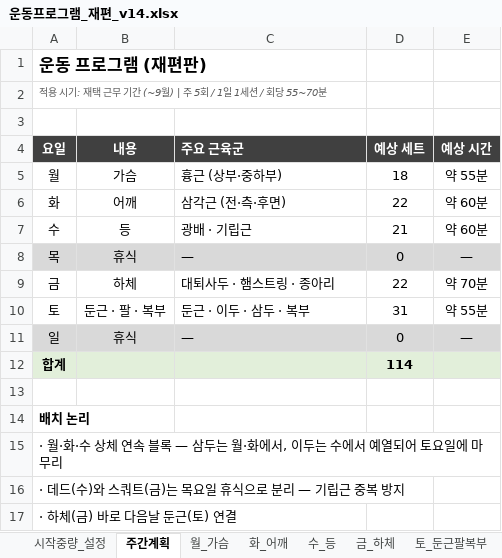
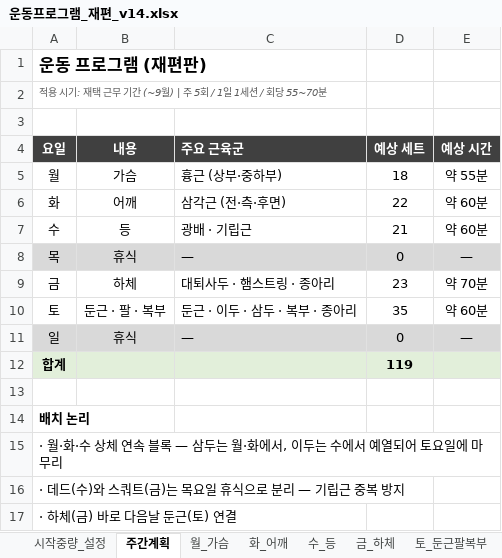
Before and after one commit to ktmffl-max/health1234, an Excel workbook: 운동프로그램_재편_v14.xlsx, sheet 주간계획, drawn as a sheet; only a part is shown; values as stored, in another font and other column widths than the file's, no borders; the diff names each change by its address in the sheet, - before the commit and + after, or states it on an @@ line.

```diff
--- a/운동프로그램_재편_v14.xlsx (sheet 주간계획)
+++ b/운동프로그램_재편_v14.xlsx (sheet 주간계획)
-D9 (예상 세트): 22
+D9 (예상 세트): 23
-C10 (주요 근육군): 둔근 · 이두 · 삼두 · 복부
+C10 (주요 근육군): 둔근 · 이두 · 삼두 · 복부 · 종아리
-D10 (예상 세트): 31
+D10 (예상 세트): 35
-E10 (예상 시간): 약 55분
+E10 (예상 시간): 약 60분
-D12 (예상 세트): 114
+D12 (예상 세트): 119
```
Also changed, not shown: sheet 토_둔근팔복부, sheet 세트검산, sheet 금_하체, 2 other files.
